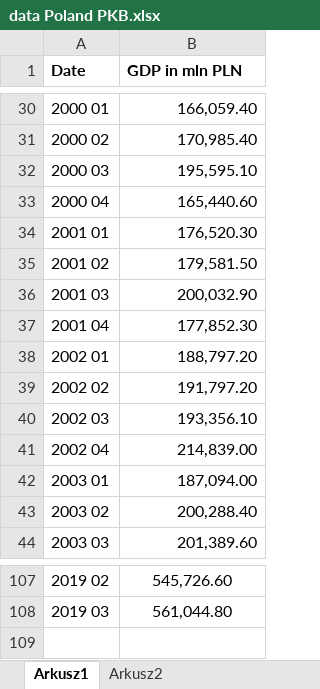
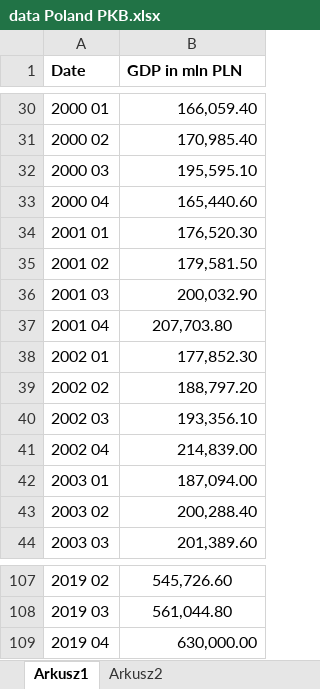
Before and after one commit to bczernecki/bogdan, an Excel workbook: data/data Poland PKB.xlsx, sheet Arkusz1, drawn as a sheet; only a part is shown, gaps mark what is left out; values as stored, in another font and other column widths than the file's, no borders; the diff names each change by its address in the sheet, - before the commit and + after, or states it on an @@ line.

```diff
--- a/data/data Poland PKB.xlsx (sheet Arkusz1)
+++ b/data/data Poland PKB.xlsx (sheet Arkusz1)
-B37 (GDP in mln PLN): 177,852.30
+B37 (GDP in mln PLN): 207,703.80
-B37 alignment: right
+B37 alignment: center
-B38 (GDP in mln PLN): 188,797.20
+B38 (GDP in mln PLN): 177,852.30
-B39 (GDP in mln PLN): 191,797.20
+B39 (GDP in mln PLN): 188,797.20
+row 109: 2019 04 | 630,000.00
```
Also changed, not shown: 36 other files.
